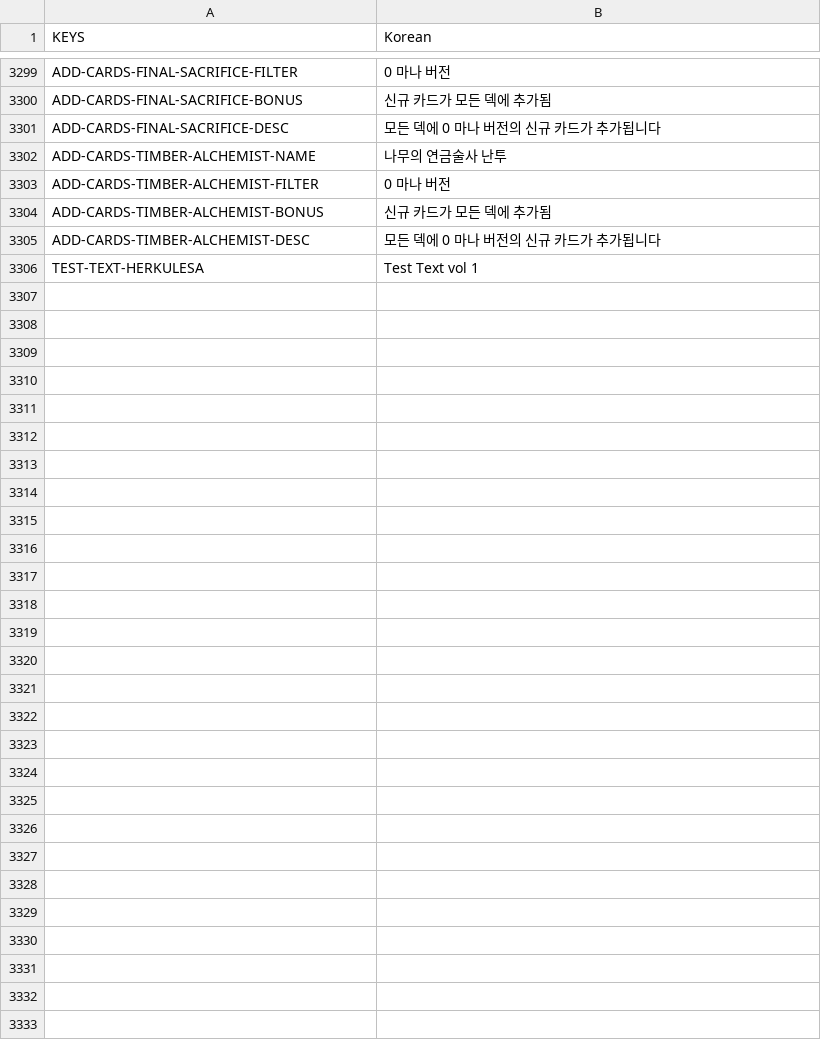
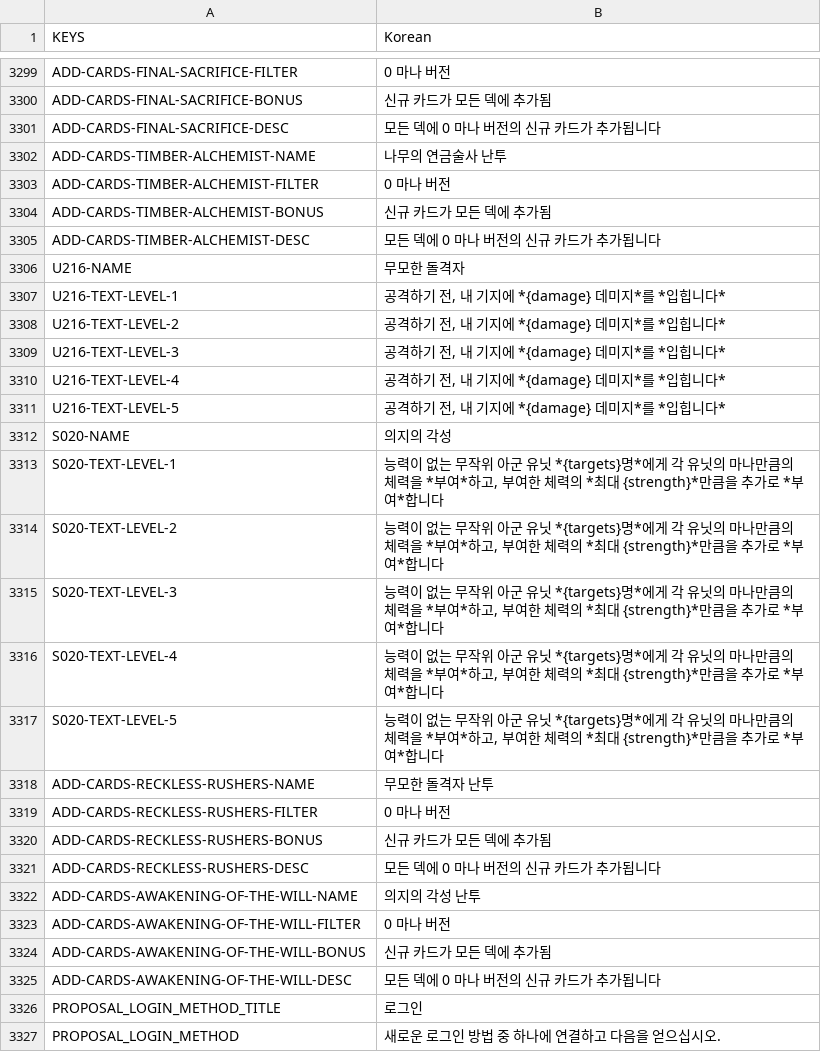
Before and after one commit to dvrp0/SBDynamicLocPatcher, a CSV file: localizations/korean-nonencrypted.csv, drawn as a sheet; only a part is shown, gaps mark what is left out; removed rows and columns are numbered as before the commit, all else as after; the diff names each change by its address in the sheet, - before the commit and + after, or states it on an @@ line.

```diff
--- a/localizations/korean-nonencrypted.csv
+++ b/localizations/korean-nonencrypted.csv
-row 3306: TEST-TEXT-HERKULESA | Test Text vol 1
+row 3306: U216-NAME | 무모한 돌격자
+row 3307: U216-TEXT-LEVEL-1 | 공격하기 전, 내 기지에 *{damage} 데미지*를 *입힙니다*
+row 3308: U216-TEXT-LEVEL-2 | 공격하기 전, 내 기지에 *{damage} 데미지*를 *입힙니다*
+row 3309: U216-TEXT-LEVEL-3 | 공격하기 전, 내 기지에 *{damage} 데미지*를 *입힙니다*
+row 3310: U216-TEXT-LEVEL-4 | 공격하기 전, 내 기지에 *{damage} 데미지*를 *입힙니다*
+row 3311: U216-TEXT-LEVEL-5 | 공격하기 전, 내 기지에 *{damage} 데미지*를 *입힙니다*
+row 3312: S020-NAME | 의지의 각성
+row 3313: S020-TEXT-LEVEL-1 | 능력이 없는 무작위 아군 유닛 *{targets}명*에게 각 유닛의 마나만큼의 체력을 *부여*하고, 부여한 체력의 *최대 {strength}*만큼을 추가로 *부여*합니다
+row 3314: S020-TEXT-LEVEL-2 | 능력이 없는 무작위 아군 유닛 *{targets}명*에게 각 유닛의 마나만큼의 체력을 *부여*하고, 부여한 체력의 *최대 {strength}*만큼을 추가로 *부여*합니다
+row 3315: S020-TEXT-LEVEL-3 | 능력이 없는 무작위 아군 유닛 *{targets}명*에게 각 유닛의 마나만큼의 체력을 *부여*하고, 부여한 체력의 *최대 {strength}*만큼을 추가로 *부여*합니다
+row 3316: S020-TEXT-LEVEL-4 | 능력이 없는 무작위 아군 유닛 *{targets}명*에게 각 유닛의 마나만큼의 체력을 *부여*하고, 부여한 체력의 *최대 {strength}*만큼을 추가로 *부여*합니다
+row 3317: S020-TEXT-LEVEL-5 | 능력이 없는 무작위 아군 유닛 *{targets}명*에게 각 유닛의 마나만큼의 체력을 *부여*하고, 부여한 체력의 *최대 {strength}*만큼을 추가로 *부여*합니다
+row 3318: ADD-CARDS-RECKLESS-RUSHERS-NAME | 무모한 돌격자 난투
+row 3319: ADD-CARDS-RECKLESS-RUSHERS-FILTER | 0 마나 버전
+row 3320: ADD-CARDS-RECKLESS-RUSHERS-BONUS | 신규 카드가 모든 덱에 추가됨
+row 3321: ADD-CARDS-RECKLESS-RUSHERS-DESC | 모든 덱에 0 마나 버전의 신규 카드가 추가됩니다
+row 3322: ADD-CARDS-AWAKENING-OF-THE-WILL-NAME | 의지의 각성 난투
+row 3323: ADD-CARDS-AWAKENING-OF-THE-WILL-FILTER | 0 마나 버전
+row 3324: ADD-CARDS-AWAKENING-OF-THE-WILL-BONUS | 신규 카드가 모든 덱에 추가됨
+row 3325: ADD-CARDS-AWAKENING-OF-THE-WILL-DESC | 모든 덱에 0 마나 버전의 신규 카드가 추가됩니다
+row 3326: PROPOSAL_LOGIN_METHOD_TITLE | 로그인
+row 3327: PROPOSAL_LOGIN_METHOD | 새로운 로그인 방법 중 하나에 연결하고 다음을 얻으십시오.
```
Also changed, not shown: localizations/korean.csv.
